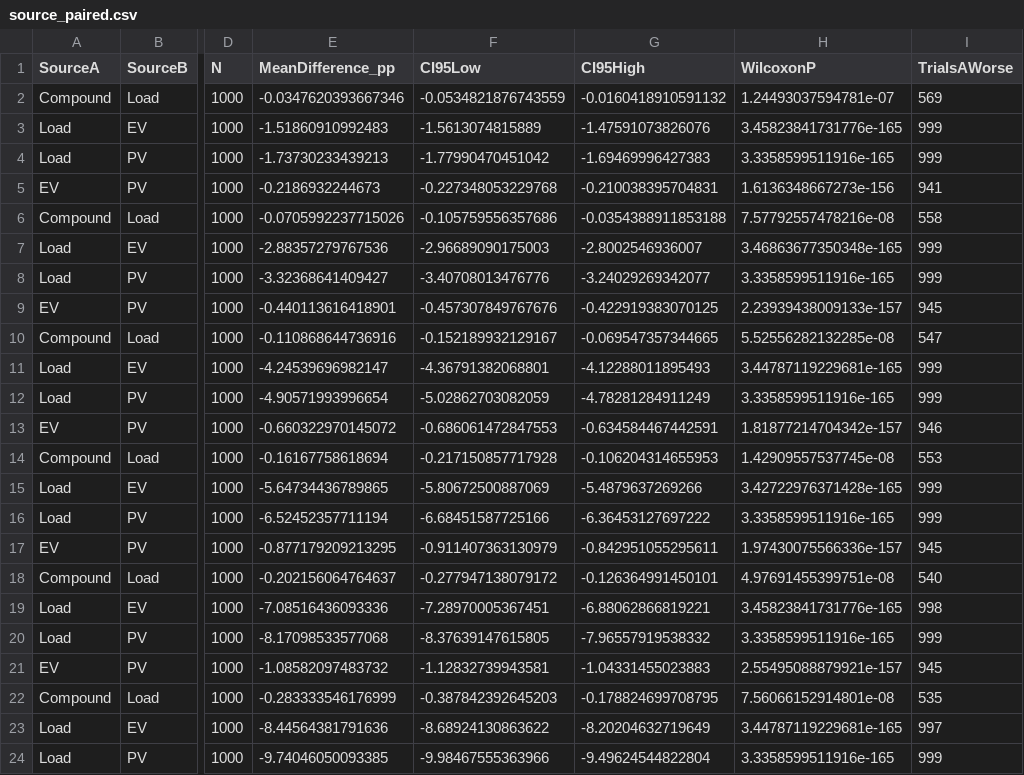
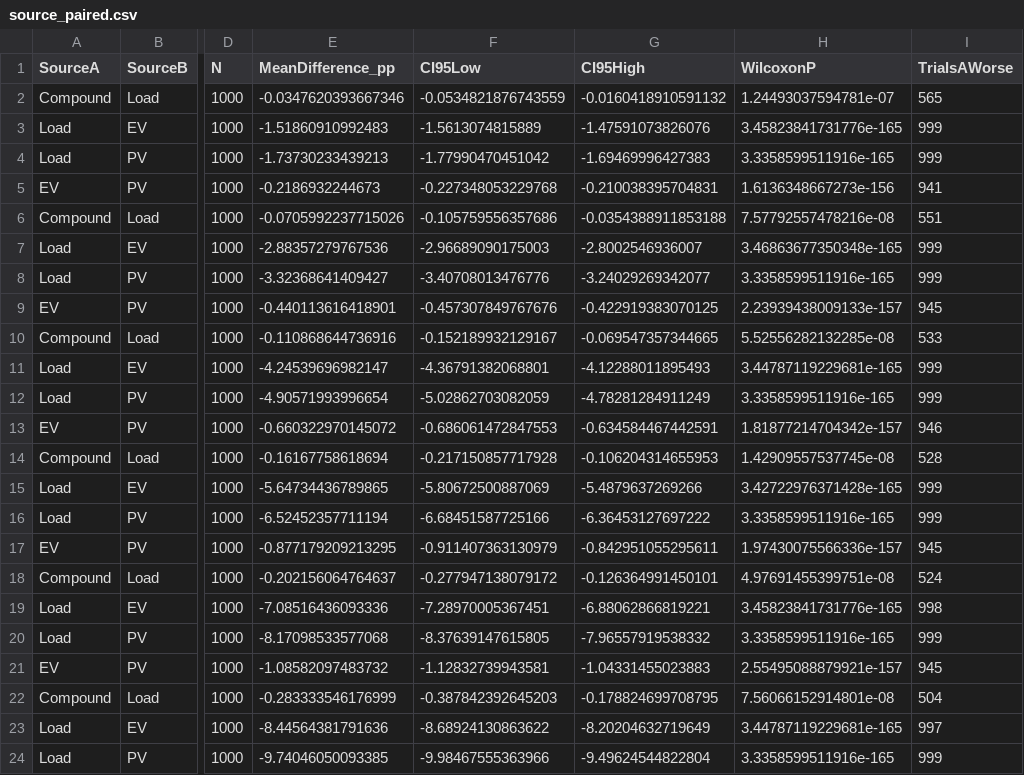
Before and after one commit to aalbata/bess-forecast-uncertainty, a CSV file: results/summary/source_paired.csv, drawn as a sheet; only a part is shown, gaps mark what is left out; the diff names each change by its address in the sheet, - before the commit and + after, or states it on an @@ line.

```diff
--- a/results/summary/source_paired.csv
+++ b/results/summary/source_paired.csv
-I2 (TrialsAWorse): 569
+I2 (TrialsAWorse): 565
-I6 (TrialsAWorse): 558
+I6 (TrialsAWorse): 551
-I10 (TrialsAWorse): 547
+I10 (TrialsAWorse): 533
-I14 (TrialsAWorse): 553
+I14 (TrialsAWorse): 528
-I18 (TrialsAWorse): 540
+I18 (TrialsAWorse): 524
-I22 (TrialsAWorse): 535
+I22 (TrialsAWorse): 504
```
Also changed, not shown: results/summary/controllers_paired.csv, results/summary/scenario_count_summary.csv, 2 other files.
